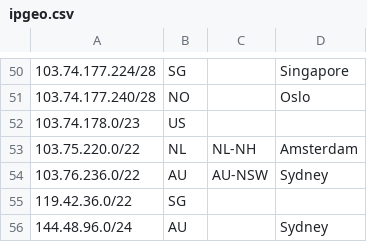
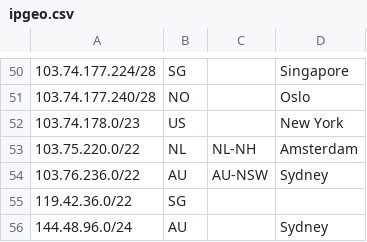
Before and after one commit to dzcrd/dzcrd-networks-geofeed, a CSV file: public/ipgeo.csv, drawn as a sheet; only a part is shown, gaps mark what is left out.

Commit message:
Update ipgeo.csv

```diff
--- a/public/ipgeo.csv
+++ b/public/ipgeo.csv
@@ -51,3 +51,3 @@
 103.74.177.240/28,NO,,Oslo,
-103.74.178.0/23,US,,,
+103.74.178.0/23,US,,New York,
 103.75.220.0/22,NL,NL-NH,Amsterdam,
```
